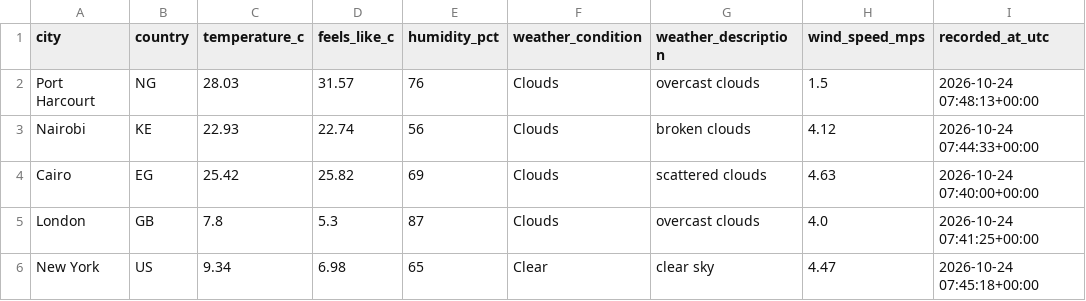
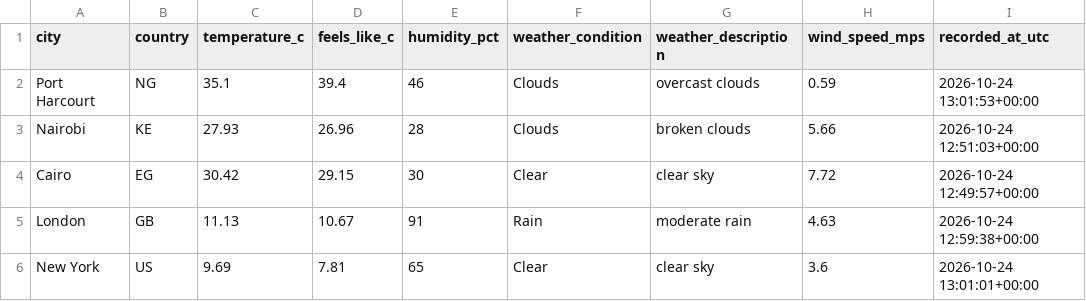
Before and after one commit to Kogbaraburabari/weather-etl-pipeline, a CSV file: data/weather_latest.csv, drawn as a sheet.

```diff
--- a/data/weather_latest.csv
+++ b/data/weather_latest.csv
@@ -1,6 +1,6 @@
 city,country,temperature_c,feels_like_c,humidity_pct,weather_condition,weather_description,wind_speed_mps,recorded_at_utc
-Port Harcourt,NG,28.03,31.57,76,Clouds,overcast clouds,1.5,2026-10-24 07:48:13+00:00
-Nairobi,KE,22.93,22.74,56,Clouds,broken clouds,4.12,2026-10-24 07:44:33+00:00
-Cairo,EG,25.42,25.82,69,Clouds,scattered clouds,4.63,2026-10-24 07:40:00+00:00
-London,GB,7.8,5.3,87,Clouds,overcast clouds,4.0,2026-10-24 07:41:25+00:00
-New York,US,9.34,6.98,65,Clear,clear sky,4.47,2026-10-24 07:45:18+00:00
+Port Harcourt,NG,35.1,39.4,46,Clouds,overcast clouds,0.59,2026-10-24 13:01:53+00:00
+Nairobi,KE,27.93,26.96,28,Clouds,broken clouds,5.66,2026-10-24 12:51:03+00:00
+Cairo,EG,30.42,29.15,30,Clear,clear sky,7.72,2026-10-24 12:49:57+00:00
+London,GB,11.13,10.67,91,Rain,moderate rain,4.63,2026-10-24 12:59:38+00:00
+New York,US,9.69,7.81,65,Clear,clear sky,3.6,2026-10-24 13:01:01+00:00
```
Also changed, not shown: 1 other file.
